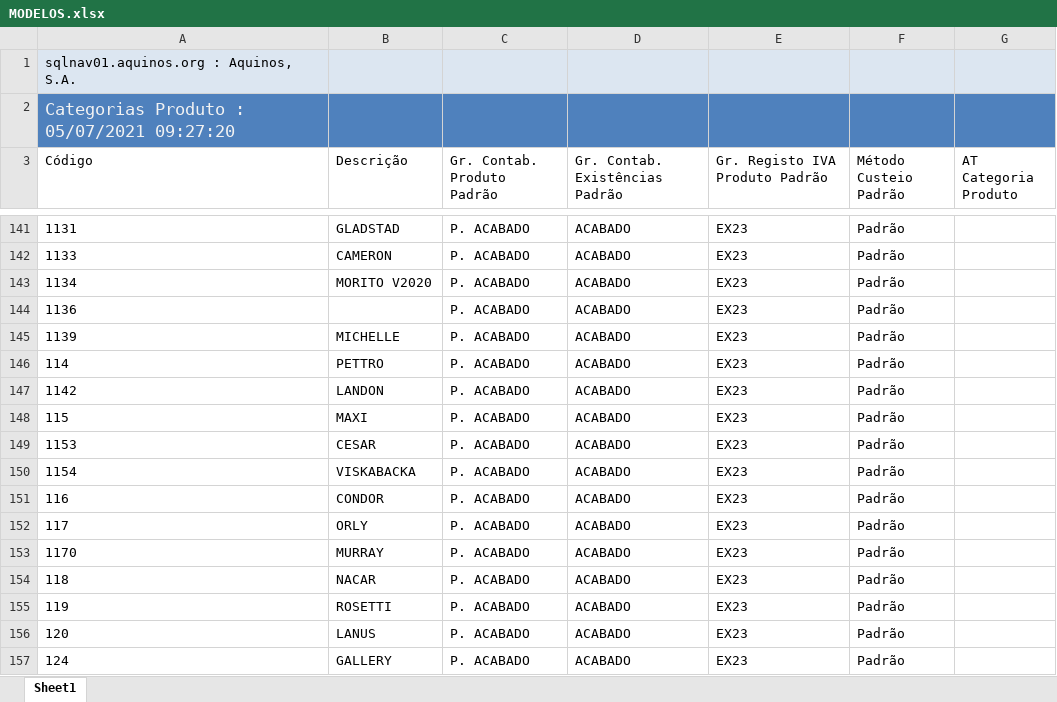
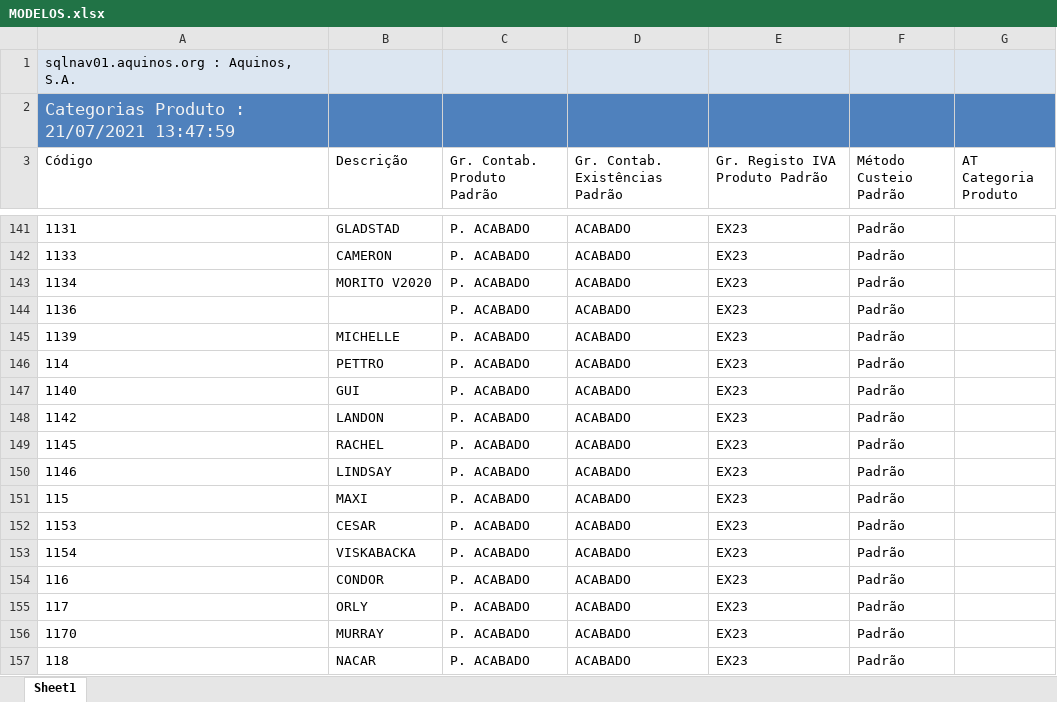
Before and after one commit to WirsoDev/rexBot, an Excel workbook: EXCEL LIBS/MODELOS.xlsx, sheet Sheet1, drawn as a sheet; only a part is shown, gaps mark what is left out; the shorter side is filled out with more unchanged rows; values as stored, in another font and other column widths than the file's, no borders; table styles not drawn; the diff names each change by its address in the sheet, - before the commit and + after, or states it on an @@ line.

```diff
--- a/EXCEL LIBS/MODELOS.xlsx (sheet Sheet1)
+++ b/EXCEL LIBS/MODELOS.xlsx (sheet Sheet1)
-A2 (Código): Categorias Produto : 05/07/2021 09:27:20
+A2 (Código): Categorias Produto : 21/07/2021 13:47:59
+row 147: 1140 | GUI | P. ACABADO | ACABADO | EX23 | Padrão
+row 149: 1145 | RACHEL | P. ACABADO | ACABADO | EX23 | Padrão
+row 150: 1146 | LINDSAY | P. ACABADO | ACABADO | EX23 | Padrão
```
Also changed, not shown: EXCEL LIBS/TC_02.xlsx, EXCEL LIBS/tc_oldlist.xlsx, 1 other file.
